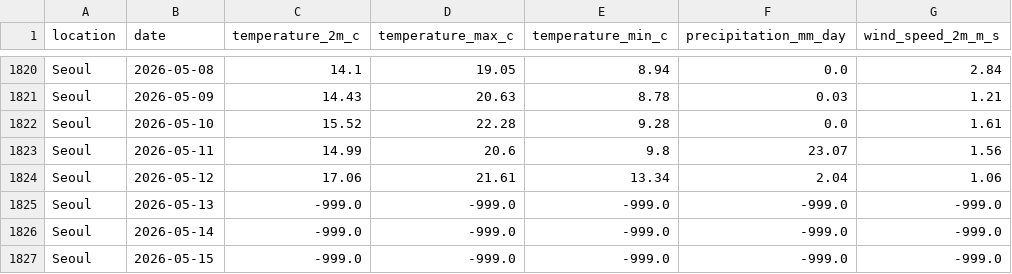
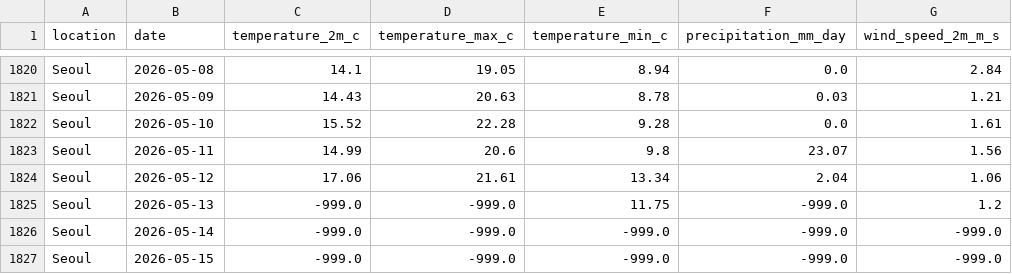
Before and after one commit to thinkervis/free-api-data-science-edu, a CSV file: data/nasa_power_seoul_daily.csv, drawn as a sheet; only a part is shown, gaps mark what is left out.

```diff
--- a/data/nasa_power_seoul_daily.csv
+++ b/data/nasa_power_seoul_daily.csv
@@ -1824,3 +1824,3 @@ Seoul,2026-05-11,14.99,20.6,9.8,23.07,1.56
 Seoul,2026-05-12,17.06,21.61,13.34,2.04,1.06
-Seoul,2026-05-13,-999.0,-999.0,-999.0,-999.0,-999.0
+Seoul,2026-05-13,-999.0,-999.0,11.75,-999.0,1.2
 Seoul,2026-05-14,-999.0,-999.0,-999.0,-999.0,-999.0
```
Also changed, not shown: data/gbif_korea_occurrences_sample.csv, data/nager_korea_public_holidays.csv, 10 other files.
